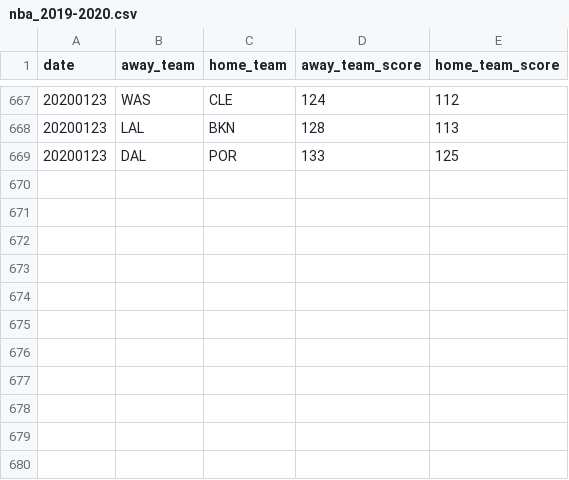
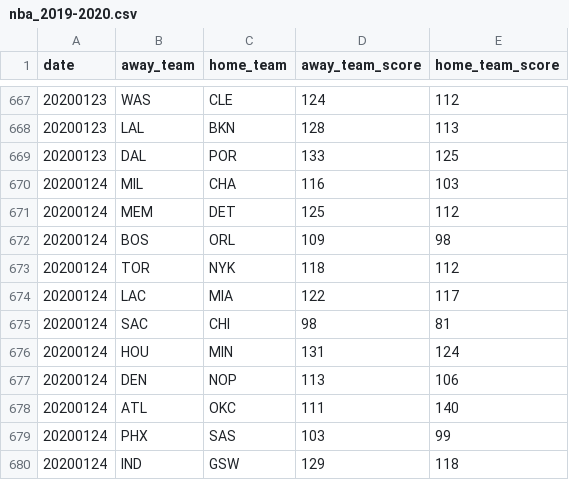
Before and after one commit to shawenyao/Who-is-number-1, a CSV file: data/nba_2019-2020.csv, drawn as a sheet; only a part is shown, gaps mark what is left out.

Commit message:
Update nba_2019-2020.csv

```diff
--- a/data/nba_2019-2020.csv
+++ b/data/nba_2019-2020.csv
@@ -669 +669,12 @@ date,away_team,home_team,away_team_score,home_team_score
 20200123,DAL,POR,133,125
+20200124,MIL,CHA,116,103
+20200124,MEM,DET,125,112
+20200124,BOS,ORL,109,98
+20200124,TOR,NYK,118,112
+20200124,LAC,MIA,122,117
+20200124,SAC,CHI,98,81
+20200124,HOU,MIN,131,124
+20200124,DEN,NOP,113,106
+20200124,ATL,OKC,111,140
+20200124,PHX,SAS,103,99
+20200124,IND,GSW,129,118
```
